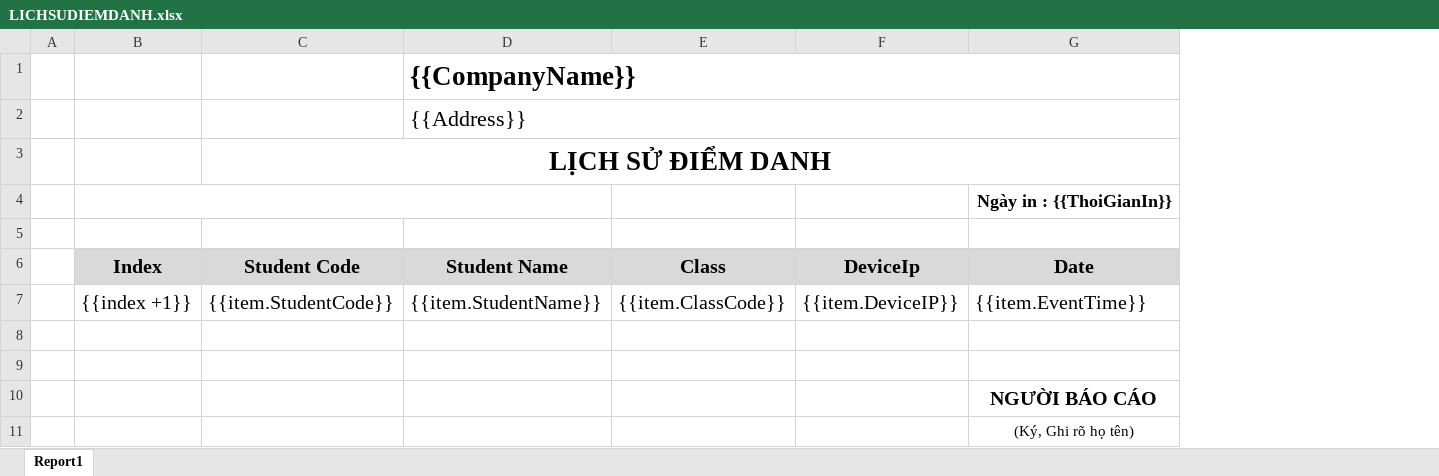
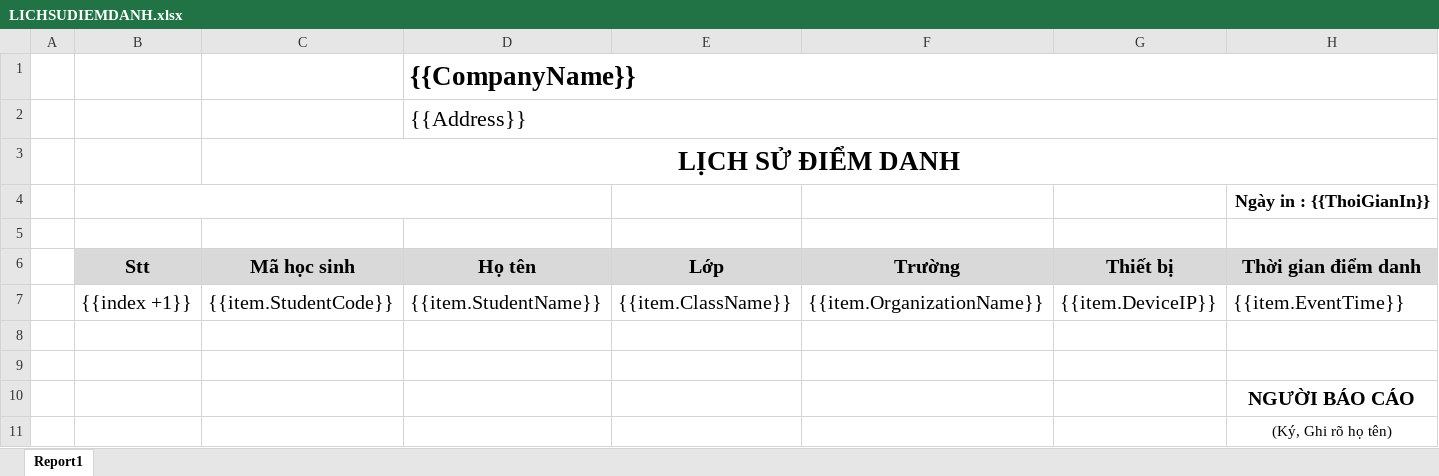
Before and after one commit to LUUHUY2017/FTIOS_CacheRedisHangFire, an Excel workbook: Services/Server/Server.API/wwwroot/Reports/LICHSUDIEMDANH.xlsx, sheet Report1, drawn as a sheet; only a part is shown; values as stored, in another font and other column widths than the file's, no borders; removed rows and columns are numbered as before the commit, all else as after; rows hold the shown columns only; the diff names each change by its address in the sheet, - before the commit and + after, or states it on an @@ line.

```diff
--- a/Services/Server/Server.API/wwwroot/Reports/LICHSUDIEMDANH.xlsx (sheet Report1)
+++ b/Services/Server/Server.API/wwwroot/Reports/LICHSUDIEMDANH.xlsx (sheet Report1)
-column E, row 7: {{item.ClassCode}}
+column E, row 7: {{item.ClassName}}
+column F, row 7: {{item.OrganizationName}}
-row 6:  | Index | Student Code | Student Name | Class | DeviceIp | Date
+row 6:  | Stt | Mã học sinh | Họ tên | Lớp | Trường | Thiết bị | Thời gian điểm danh
```
Also changed, not shown: 14 other files.
